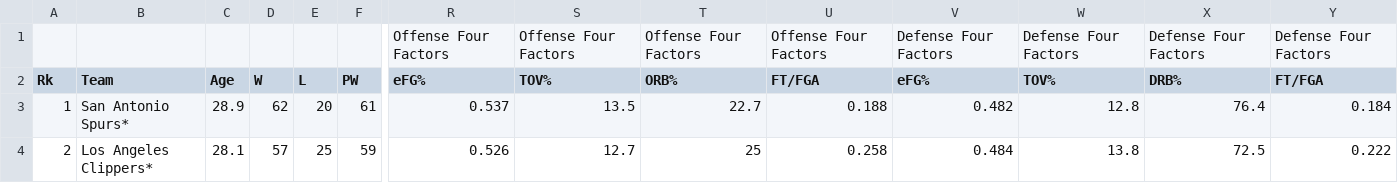
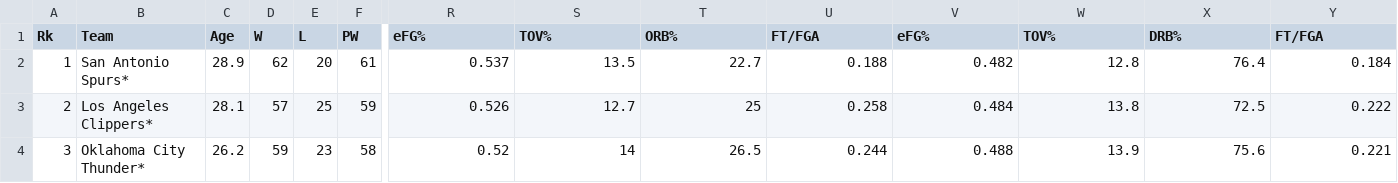
Before and after one commit to tanjowen/NCAA-vs-NBA, a CSV file: NBA data (standings)/13-14 NBA standings.csv, drawn as a sheet; only a part is shown, gaps mark what is left out; the shorter side is filled out with more unchanged rows; rows hold the shown columns only; the diff names each change by its address in the sheet, - before the commit and + after, or states it on an @@ line.

```diff
--- a/NBA data (standings)/13-14 NBA standings.csv
+++ b/NBA data (standings)/13-14 NBA standings.csv
-row 1:  |  |  |  |  |  | Offense Four Factors | Offense Four Factors | Offense Four Factors | Offense Four Factors | Defense Four Factors | Defense Four Factors | Defense Four Factors | Defense Four Factors
```
Also changed, not shown: NBA data (standings)/17-18 NBA standings.csv, 1 other file.
